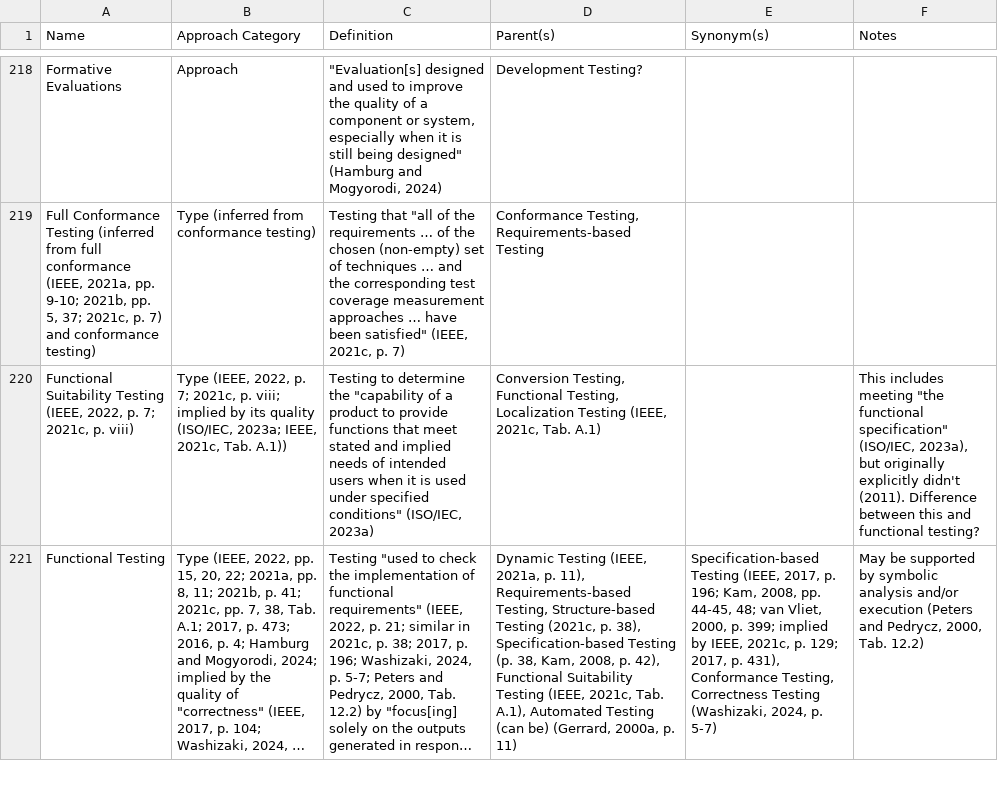
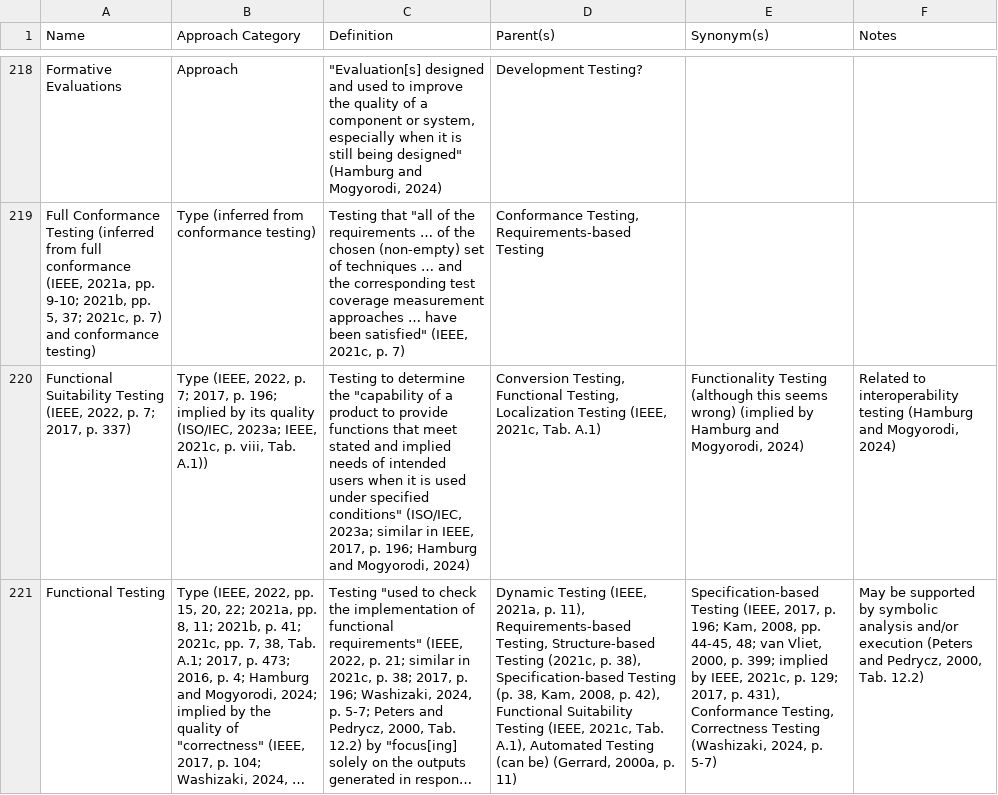
Before and after one commit to samm82/TestingTesting, a CSV file: ApproachGlossary.csv, drawn as a sheet; only a part is shown, gaps mark what is left out; long unchanged cells end in …; the diff covers the shown part only; the diff names each change by its address in the sheet, - before the commit and + after, or states it on an @@ line.

Commit message:
Improve notes on functionality (testing) and its flaws
Integrate relevant flaws into the overall flaw list; #223

```diff
--- a/ApproachGlossary.csv
+++ b/ApproachGlossary.csv
-A220 (Name): …p. 7; 2021c, p. viii)
+A220 (Name): …p. 7; 2017, p. 337)
-B220 (Approach Category): …p. 7; 2021c, p. viii; implied by its quality (ISO/IEC, 2023a; IEEE, 2021c, Tab. A.1))
+B220 (Approach Category): …p. 7; 2017, p. 196; implied by its quality (ISO/IEC, 2023a; IEEE, 2021c, p. viii, Tab. A.1))
-C220 (Definition): …conditions" (ISO/IEC, 2023a)
+C220 (Definition): …conditions" (ISO/IEC, 2023a; similar in IEEE, 2017, p. 196; Hamburg and Mogyorodi, 2024)
-E220 (Synonym(s)): (empty)
+E220 (Synonym(s)): Functionality Testing (although this seems wrong) (implied by Hamburg and Mogyorodi, 2024)
-F220 (Notes): This includes meeting "the functional specification" (ISO/IEC, 2023a), but originally explicitly didn't (2011). Difference between this and functional testing?
+F220 (Notes): Related to interoperability testing (Hamburg and Mogyorodi, 2024)
```
Also changed, not shown: 6 edited cells elsewhere in this file, 9 other files.
